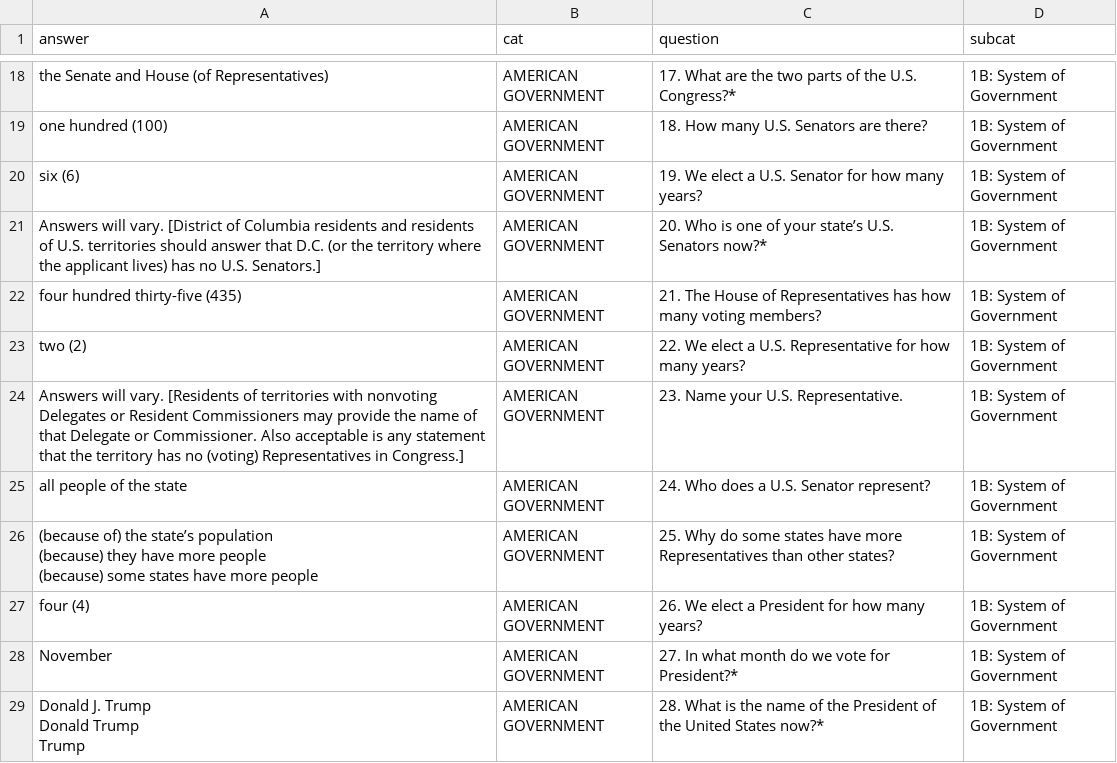
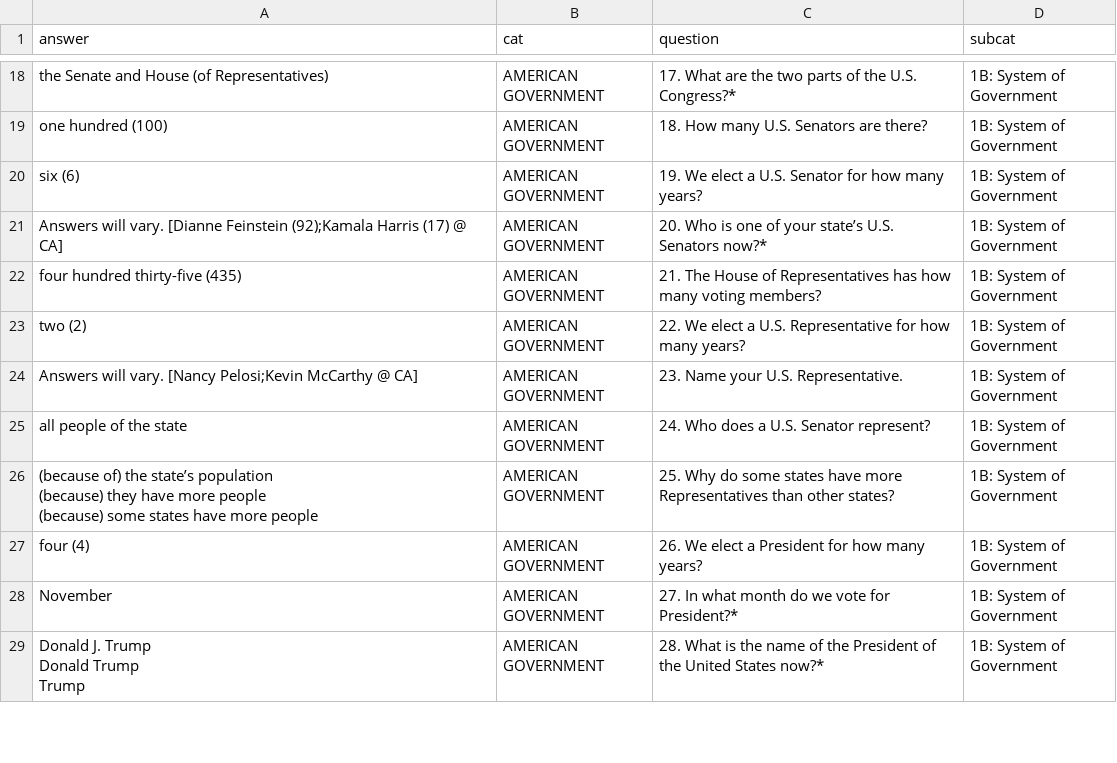
Before and after one commit to wavepak/django_westech, a CSV file: OnlineExam/data/100_civic_exam.csv, drawn as a sheet; only a part is shown, gaps mark what is left out.

```diff
--- a/OnlineExam/data/100_civic_exam.csv
+++ b/OnlineExam/data/100_civic_exam.csv
@@ -43,6 +43,6 @@ one hundred (100),AMERICAN GOVERNMENT,18. How many U.S. Senators are there? ,1B:
 six (6),AMERICAN GOVERNMENT,19. We elect a U.S. Senator for how many years? ,1B: System of Government
-Answers will vary. [District of Columbia residents and residents of U.S. territories should answer that D.C. (or the territory where the applicant lives) has no U.S. Senators.],AMERICAN GOVERNMENT,20. Who is one of your state’s U.S. Senators now?* ,1B: System of Government
+Answers will vary. [Dianne Feinstein (92);Kamala Harris (17) @ CA],AMERICAN GOVERNMENT,20. Who is one of your state’s U.S. Senators now?* ,1B: System of Government
 four hundred thirty-five (435),AMERICAN GOVERNMENT,21. The House of Representatives has how many voting members? ,1B: System of Government
 two (2),AMERICAN GOVERNMENT,22. We elect a U.S. Representative for how many years? ,1B: System of Government
-Answers will vary. [Residents of territories with nonvoting Delegates or Resident Commissioners may provide the name of that Delegate or Commissioner. Also acceptable is any statement that the territory has no (voting) Representatives in Congress.],AMERICAN GOVERNMENT,23. Name your U.S. Representative. ,1B: System of Government
+Answers will vary. [Nancy Pelosi;Kevin McCarthy @ CA],AMERICAN GOVERNMENT,23. Name your U.S. Representative. ,1B: System of Government
 all people of the state,AMERICAN GOVERNMENT,24. Who does a U.S. Senator represent? ,1B: System of Government
```
Also changed, not shown: 3 other files.
